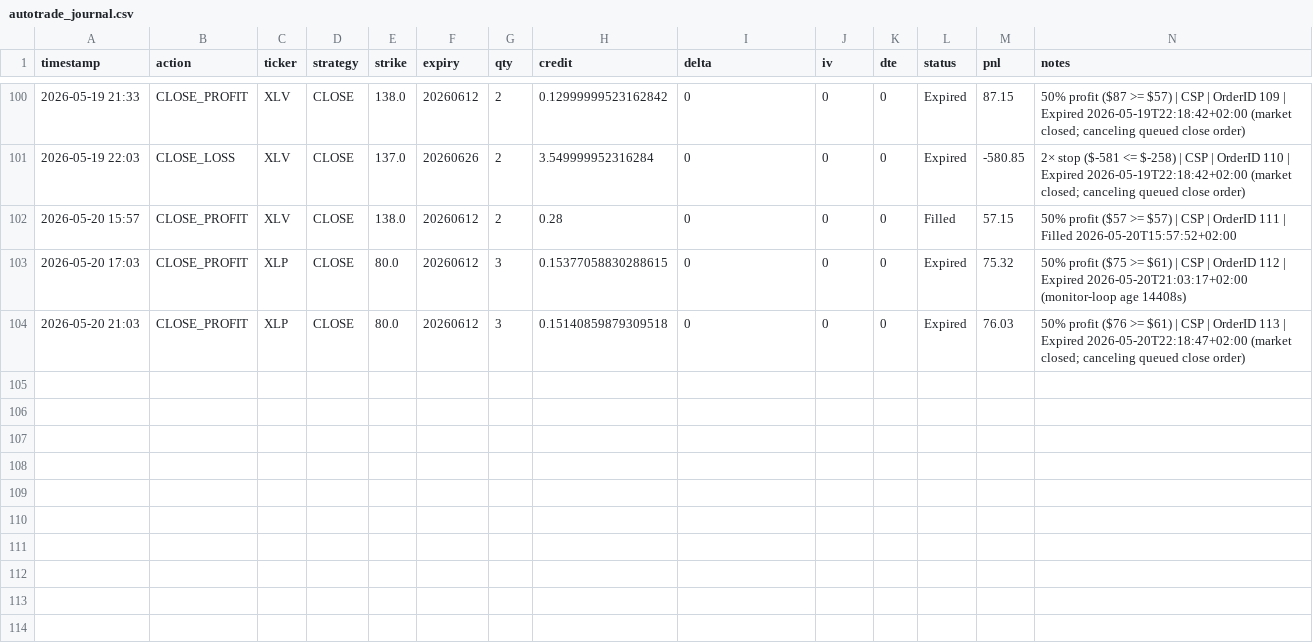
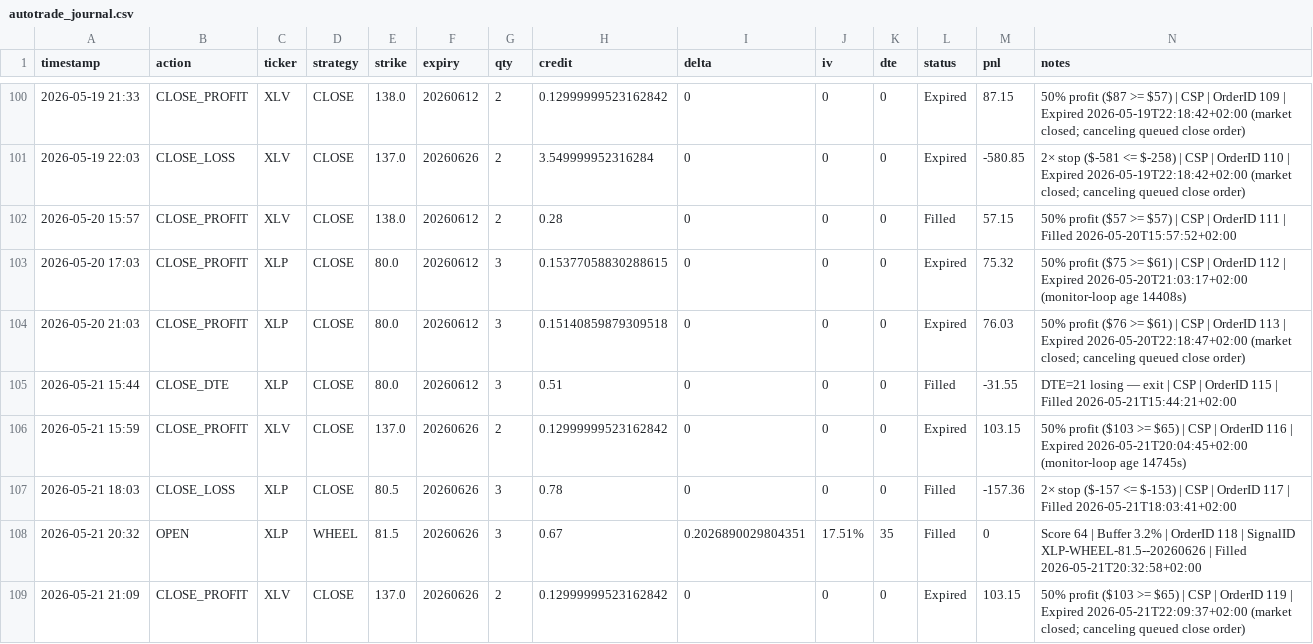
Before and after one commit to Zezo2159/options-pro, a CSV file: app/autotrade_journal.csv, drawn as a sheet; only a part is shown, gaps mark what is left out; the diff names each change by its address in the sheet, - before the commit and + after, or states it on an @@ line.

```diff
--- a/app/autotrade_journal.csv
+++ b/app/autotrade_journal.csv
+row 105: 2026-05-21 15:44 | CLOSE_DTE | XLP | CLOSE | 80.0 | 20260612 | 3 | 0.51 | 0 | 0 | 0 | Filled | -31.55 | DTE=21 losing — exit | CSP | OrderID 115 | Filled 2026-05-21T15:44:21+02:00
+row 106: 2026-05-21 15:59 | CLOSE_PROFIT | XLV | CLOSE | 137.0 | 20260626 | 2 | 0.12999999523162842 | 0 | 0 | 0 | Expired | 103.15 | 50% profit ($103 >= $65) | CSP | OrderID 116 | Expired 2026-05-21T20:04:45+02:00 (monitor-loop age 14745s)
+row 107: 2026-05-21 18:03 | CLOSE_LOSS | XLP | CLOSE | 80.5 | 20260626 | 3 | 0.78 | 0 | 0 | 0 | Filled | -157.36 | 2× stop ($-157 <= $-153) | CSP | OrderID 117 | Filled 2026-05-21T18:03:41+02:00
+row 108: 2026-05-21 20:32 | OPEN | XLP | WHEEL | 81.5 | 20260626 | 3 | 0.67 | 0.2026890029804351 | 17.51% | 35 | Filled | 0 | Score 64 | Buffer 3.2% | OrderID 118 | SignalID XLP-WHEEL-81.5--20260626 | Filled 2026-05-21T20:32:58+02:00
+row 109: 2026-05-21 21:09 | CLOSE_PROFIT | XLV | CLOSE | 137.0 | 20260626 | 2 | 0.12999999523162842 | 0 | 0 | 0 | Expired | 103.15 | 50% profit ($103 >= $65) | CSP | OrderID 119 | Expired 2026-05-21T22:09:37+02:00 (market closed; canceling queued close order)
```
Also changed, not shown: data/autotrade_journal.csv, 7 other files.
